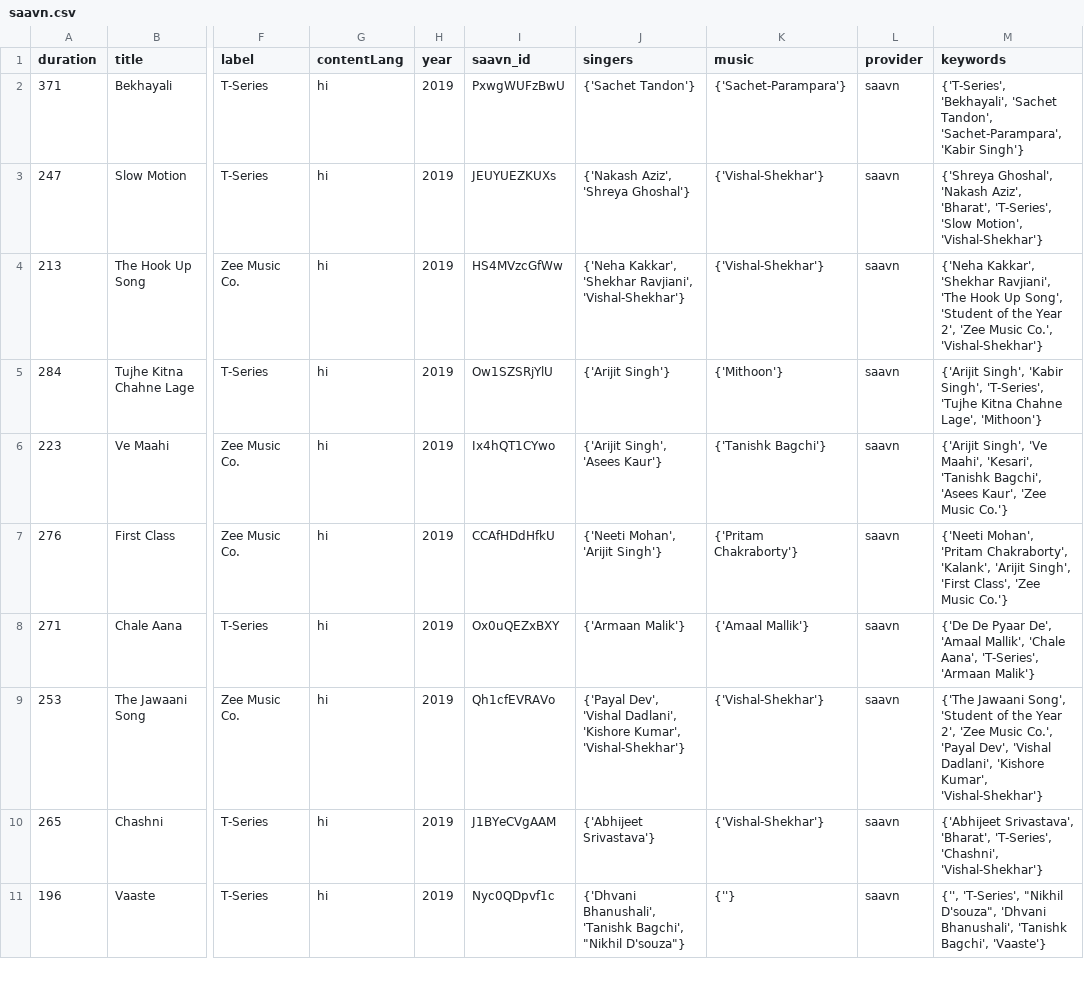
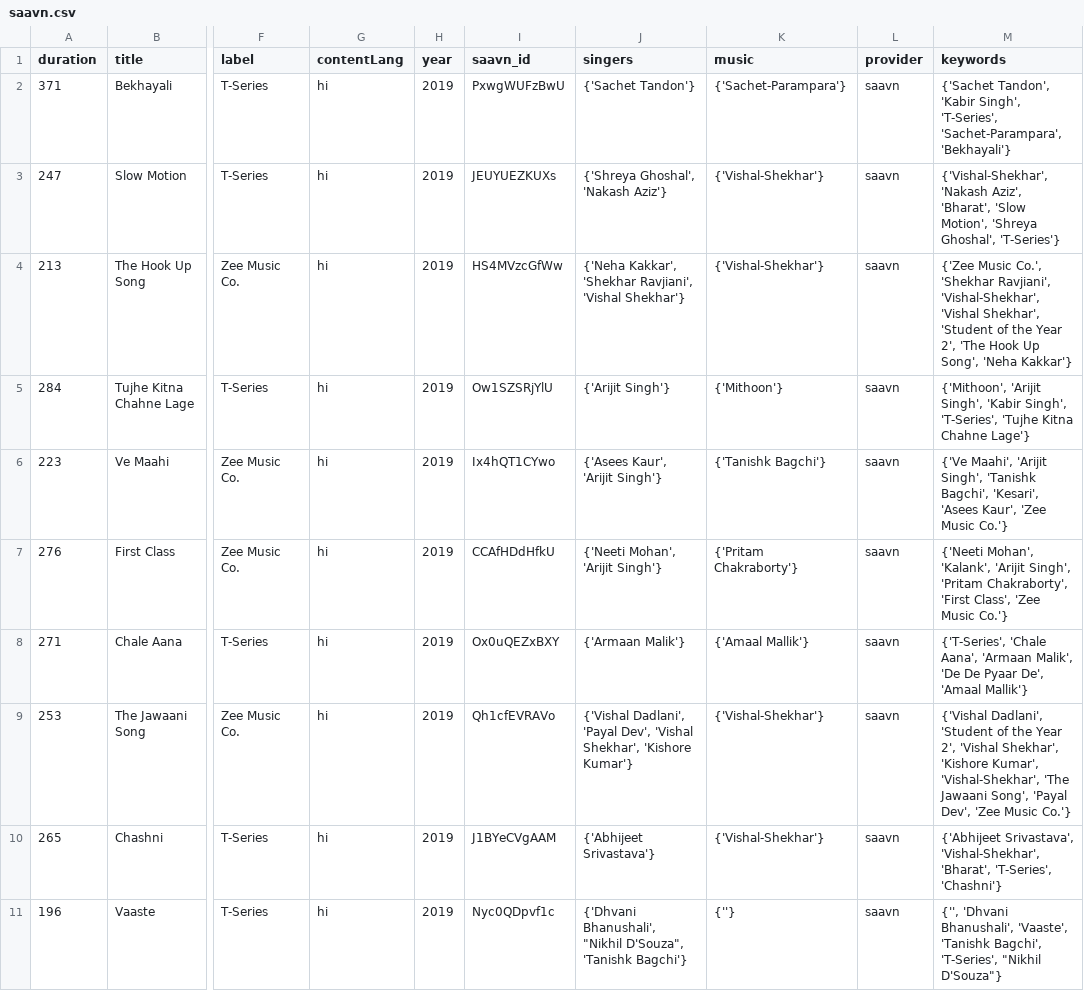
Before and after one commit to Yash-Handa/Taraana30, a CSV file: data/22-06-2019/saavn.csv, drawn as a sheet; only a part is shown, gaps mark what is left out; the diff covers the shown part only; the diff names each change by its address in the sheet, - before the commit and + after, or states it on an @@ line.

```diff
--- a/data/22-06-2019/saavn.csv
+++ b/data/22-06-2019/saavn.csv
-M2 (keywords): {'T-Series', 'Bekhayali', 'Sachet Tandon', 'Sachet-Parampara', 'Kabir Singh'}
+M2 (keywords): {'Sachet Tandon', 'Kabir Singh', 'T-Series', 'Sachet-Parampara', 'Bekhayali'}
-J3 (singers): {'Nakash Aziz', 'Shreya Ghoshal'}
+J3 (singers): {'Shreya Ghoshal', 'Nakash Aziz'}
-M3 (keywords): {'Shreya Ghoshal', 'Nakash Aziz', 'Bharat', 'T-Series', 'Slow Motion', 'Vishal-Shekhar'}
+M3 (keywords): {'Vishal-Shekhar', 'Nakash Aziz', 'Bharat', 'Slow Motion', 'Shreya Ghoshal', 'T-Series'}
-J4 (singers): …'Shekhar Ravjiani', 'Vishal-Shekhar'}
+J4 (singers): …'Shekhar Ravjiani', 'Vishal Shekhar'}
-M4 (keywords): {'Neha Kakkar', 'Shekhar Ravjiani', 'The Hook Up Song', 'Student of the Year 2', 'Zee Music Co.', 'Vishal-Shekhar'}
+M4 (keywords): {'Zee Music Co.', 'Shekhar Ravjiani', 'Vishal-Shekhar', 'Vishal Shekhar', 'Student of the Year 2', 'The Hook Up Song', 'Neha Kakkar'}
-M5 (keywords): {'Arijit Singh', 'Kabir Singh', 'T-Series', 'Tujhe Kitna Chahne Lage', 'Mithoon'}
+M5 (keywords): {'Mithoon', 'Arijit Singh', 'Kabir Singh', 'T-Series', 'Tujhe Kitna Chahne Lage'}
-J6 (singers): {'Arijit Singh', 'Asees Kaur'}
+J6 (singers): {'Asees Kaur', 'Arijit Singh'}
-M6 (keywords): {'Arijit Singh', 'Ve Maahi', 'Kesari', 'Tanishk Bagchi', 'Asees Kaur',…
+M6 (keywords): {'Ve Maahi', 'Arijit Singh', 'Tanishk Bagchi', 'Kesari', 'Asees Kaur',…
-M7 (keywords): {'Neeti Mohan', 'Pritam Chakraborty', 'Kalank', 'Arijit Singh', 'First Class',…
+M7 (keywords): {'Neeti Mohan', 'Kalank', 'Arijit Singh', 'Pritam Chakraborty', 'First Class',…
-M8 (keywords): {'De De Pyaar De', 'Amaal Mallik', 'Chale Aana', 'T-Series', 'Armaan Malik'}
+M8 (keywords): {'T-Series', 'Chale Aana', 'Armaan Malik', 'De De Pyaar De', 'Amaal Mallik'}
-J9 (singers): {'Payal Dev', 'Vishal Dadlani', 'Kishore Kumar', 'Vishal-Shekhar'}
+J9 (singers): {'Vishal Dadlani', 'Payal Dev', 'Vishal Shekhar', 'Kishore Kumar'}
-M9 (keywords): {'The Jawaani Song', 'Student of the Year 2', 'Zee Music Co.', 'Payal Dev', 'Vishal Dadlani', 'Kishore Kumar', 'Vishal-Shekhar'}
+M9 (keywords): {'Vishal Dadlani', 'Student of the Year 2', 'Vishal Shekhar', 'Kishore Kumar', 'Vishal-Shekhar', 'The Jawaani Song', 'Payal Dev', 'Zee Music Co.'}
-M10 (keywords): {'Abhijeet Srivastava', 'Bharat', 'T-Series', 'Chashni', 'Vishal-Shekhar'}
+M10 (keywords): {'Abhijeet Srivastava', 'Vishal-Shekhar', 'Bharat', 'T-Series', 'Chashni'}
-J11 (singers): {'Dhvani Bhanushali', 'Tanishk Bagchi', "Nikhil D'souza"}
+J11 (singers): {'Dhvani Bhanushali', "Nikhil D'Souza", 'Tanishk Bagchi'}
-M11 (keywords): {'', 'T-Series', "Nikhil D'souza", 'Dhvani Bhanushali', 'Tanishk Bagchi', 'Vaaste'}
+M11 (keywords): {'', 'Dhvani Bhanushali', 'Vaaste', 'Tanishk Bagchi', 'T-Series', "Nikhil D'Souza"}
```
Also changed, not shown: 35 edited cells elsewhere in this file, data/22-06-2019/gaana.csv, data/22-06-2019/hungama.csv, 11 other files.
